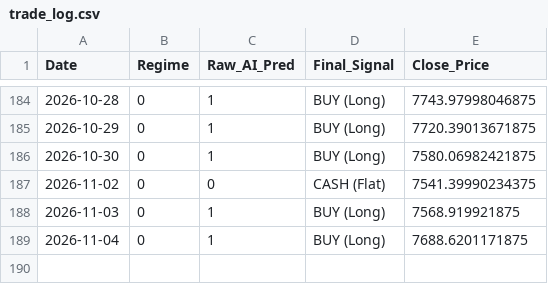
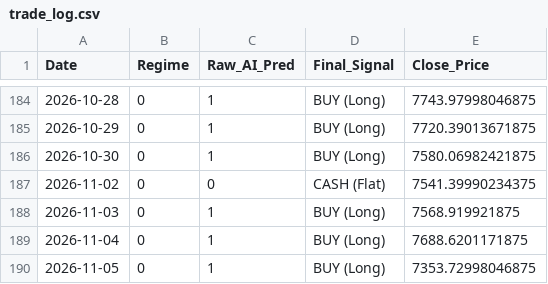
Before and after one commit to Niroshan-k/Regime-Adaptive-Algorithmic-Trader, a CSV file: trade_log.csv, drawn as a sheet; only a part is shown, gaps mark what is left out; the diff names each change by its address in the sheet, - before the commit and + after, or states it on an @@ line.

```diff
--- a/trade_log.csv
+++ b/trade_log.csv
+row 190: 2026-11-05 | 0 | 1 | BUY (Long) | 7353.72998046875
```
